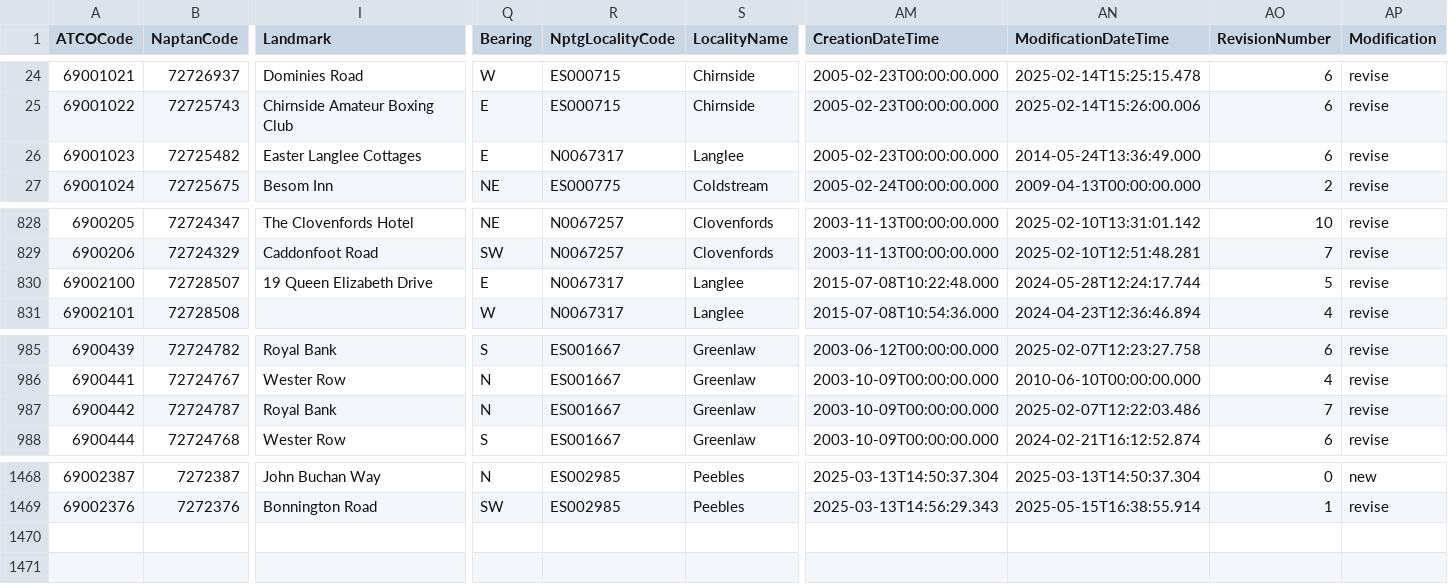
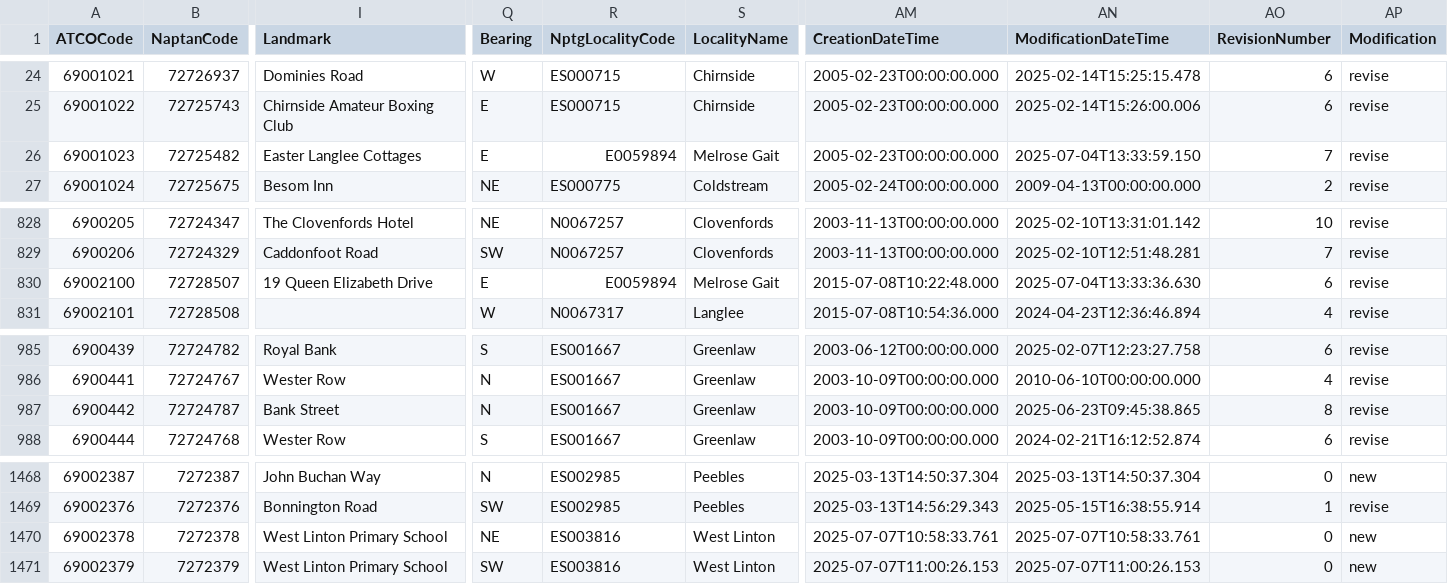
Before and after one commit to bustimes/scrapings, a CSV file: naptan/115 690 Scottish Borders.csv, drawn as a sheet; only a part is shown, gaps mark what is left out; rows hold the shown columns only; the diff names each change by its address in the sheet, - before the commit and + after, or states it on an @@ line.

```diff
--- a/naptan/115 690 Scottish Borders.csv
+++ b/naptan/115 690 Scottish Borders.csv
-R26 (NptgLocalityCode): N0067317
+R26 (NptgLocalityCode): E0059894
-S26 (LocalityName): Langlee
+S26 (LocalityName): Melrose Gait
-AN26 (ModificationDateTime): 2014-05-24T13:36:49.000
+AN26 (ModificationDateTime): 2025-07-04T13:33:59.150
-AO26 (RevisionNumber): 6
+AO26 (RevisionNumber): 7
-R830 (NptgLocalityCode): N0067317
+R830 (NptgLocalityCode): E0059894
-S830 (LocalityName): Langlee
+S830 (LocalityName): Melrose Gait
-AN830 (ModificationDateTime): 2024-05-28T12:24:17.744
+AN830 (ModificationDateTime): 2025-07-04T13:33:36.630
-AO830 (RevisionNumber): 5
+AO830 (RevisionNumber): 6
-I987 (Landmark): Royal Bank
+I987 (Landmark): Bank Street
-AN987 (ModificationDateTime): 2025-02-07T12:22:03.486
+AN987 (ModificationDateTime): 2025-06-23T09:45:38.865
-AO987 (RevisionNumber): 7
+AO987 (RevisionNumber): 8
+row 1470: 69002378 | 7272378 | West Linton Primary School | NE | ES003816 | West Linton | 2025-07-07T10:58:33.761 | 2025-07-07T10:58:33.761 | 0 | new
+row 1471: 69002379 | 7272379 | West Linton Primary School | SW | ES003816 | West Linton | 2025-07-07T11:00:26.153 | 2025-07-07T11:00:26.153 | 0 | new
```
